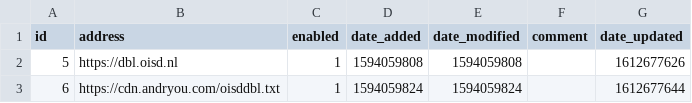
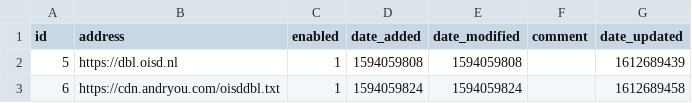
Before and after one commit to derekpurdy/my-pihole-lists, a CSV file: adlist.csv, drawn as a sheet.

Commit message:
Updated February  7, 2021  7:05AM

```diff
--- a/adlist.csv
+++ b/adlist.csv
@@ -1,3 +1,3 @@
 id,address,enabled,date_added,date_modified,comment,date_updated
-5,https://dbl.oisd.nl,1,1594059808,1594059808,"",1612677626
-6,https://cdn.andryou.com/oisddbl.txt,1,1594059824,1594059824,"",1612677644
+5,https://dbl.oisd.nl,1,1594059808,1594059808,"",1612689439
+6,https://cdn.andryou.com/oisddbl.txt,1,1594059824,1594059824,"",1612689458
```
